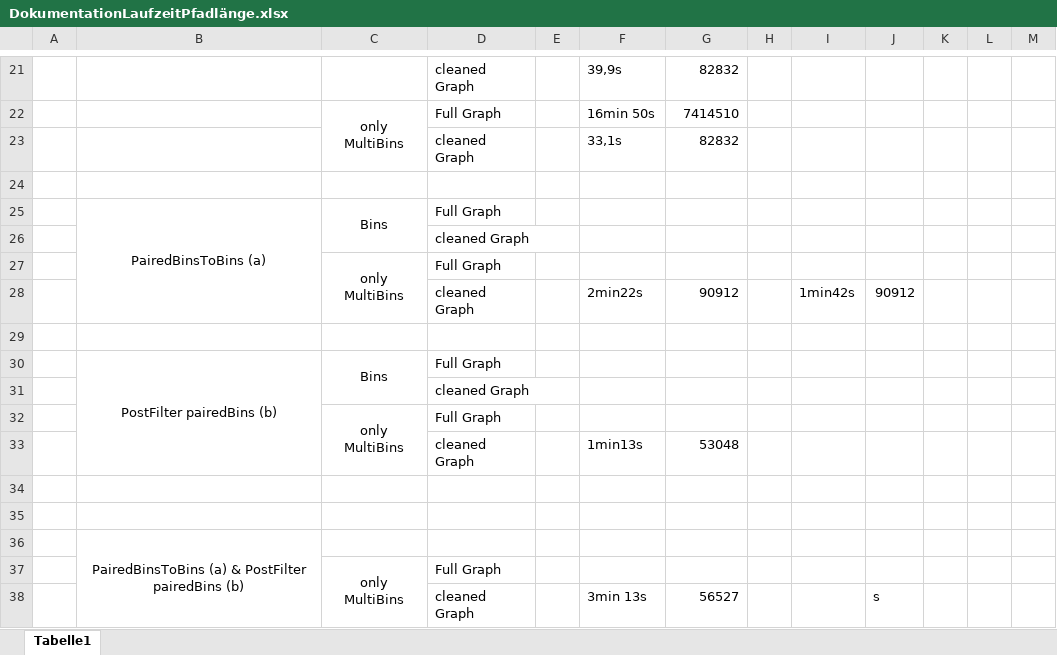
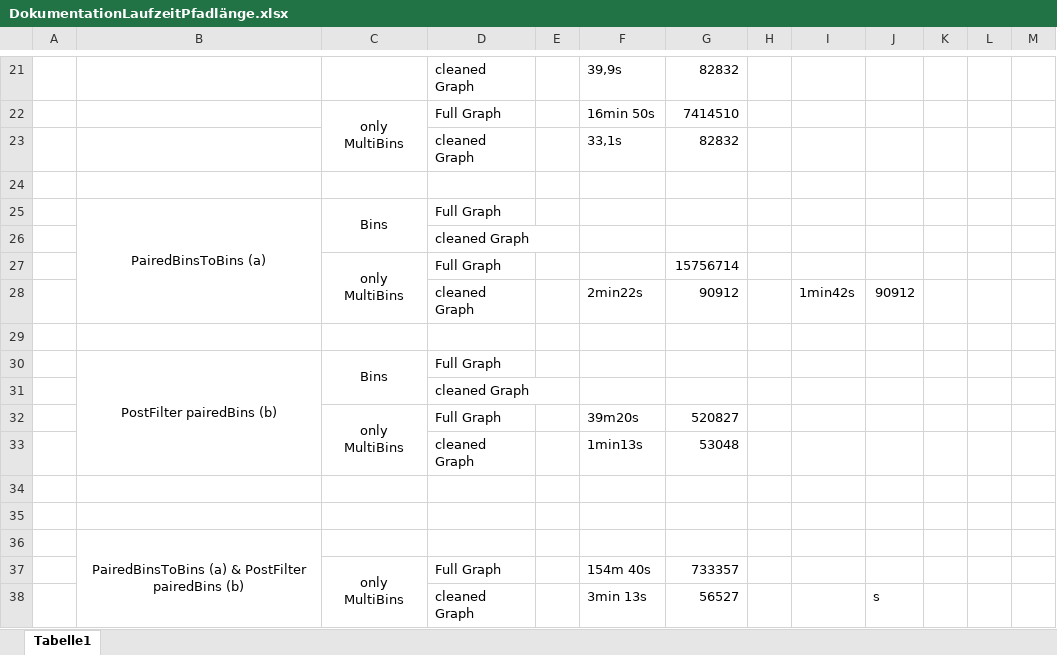
Before and after one commit to lauramarie99/Transkript-Assembler, an Excel workbook: Samples/DokumentationLaufzeitPfadlänge.xlsx, sheet Tabelle1, drawn as a sheet; only a part is shown, gaps mark what is left out; values as stored, in another font and other column widths than the file's, no borders; the diff names each change by its address in the sheet, - before the commit and + after, or states it on an @@ line.

Commit message:
Add files via upload

```diff
--- a/Samples/DokumentationLaufzeitPfadlänge.xlsx (sheet Tabelle1)
+++ b/Samples/DokumentationLaufzeitPfadlänge.xlsx (sheet Tabelle1)
-G27: (empty)
+G27: 15756714
-F32: (empty)
+F32: 39m20s
-G32: (empty)
+G32: 520827
-F37: (empty)
+F37: 154m 40s
-G37: (empty)
+G37: 733357
```
